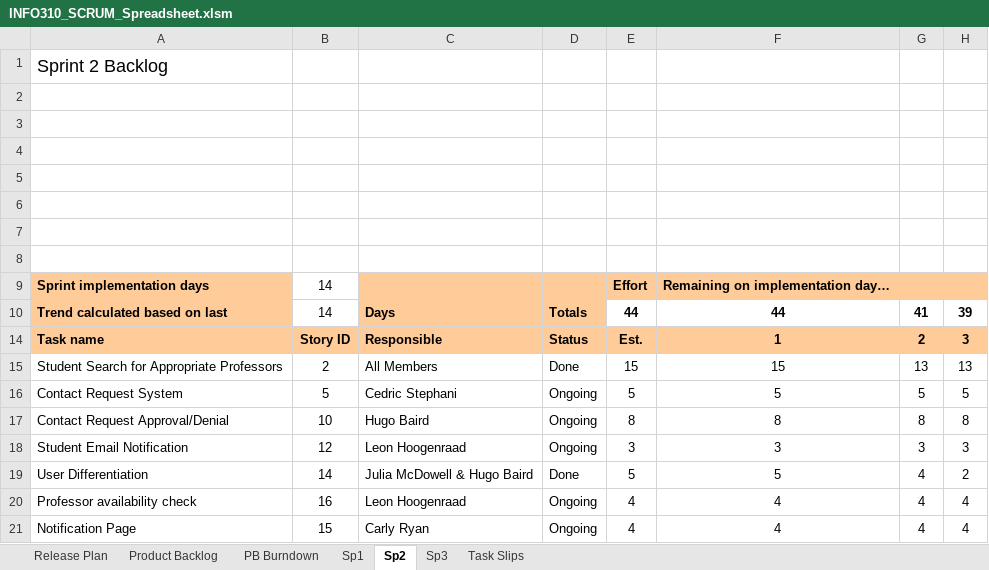
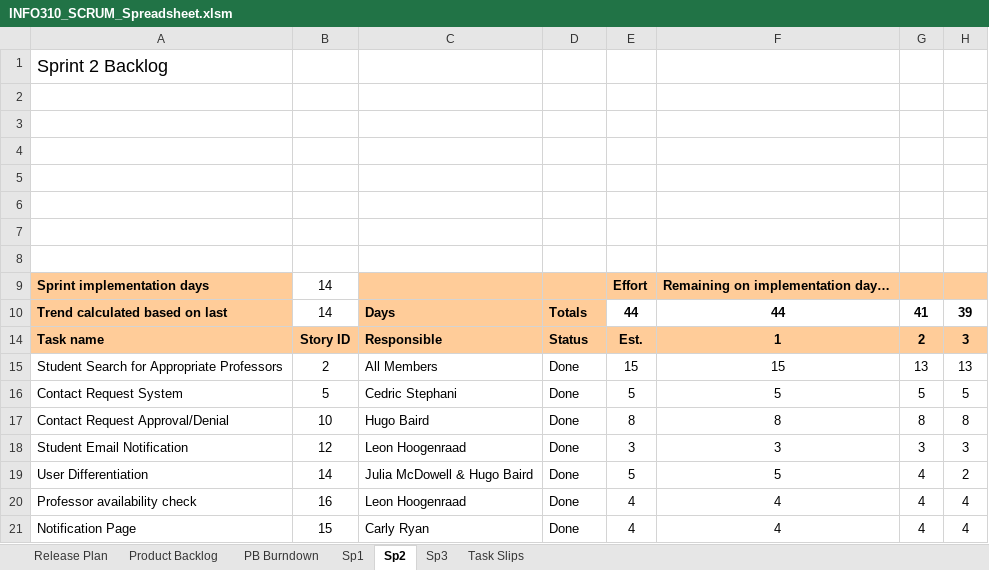
Before and after one commit to Cedric1910/student-staff-search, an Excel workbook: INFO310_SCRUM_Spreadsheet.xlsm, sheet Sp2, drawn as a sheet; only a part is shown; values as stored, in another font and other column widths than the file's, no borders; charts and pictures and conditional formats not drawn; the diff names each change by its address in the sheet, - before the commit and + after, or states it on an @@ line.

```diff
--- a/INFO310_SCRUM_Spreadsheet.xlsm (sheet Sp2)
+++ b/INFO310_SCRUM_Spreadsheet.xlsm (sheet Sp2)
-D16:D18: Ongoing
+D16:D18: Done
-D20:D21: Ongoing
+D20:D21: Done
```
Also changed, not shown: sheet PB Burndown, sheet Sp3, sheet Release Plan, hidden cells.
